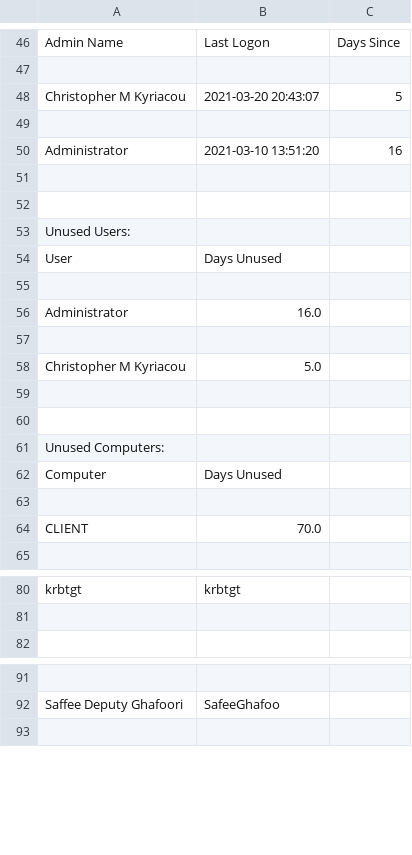
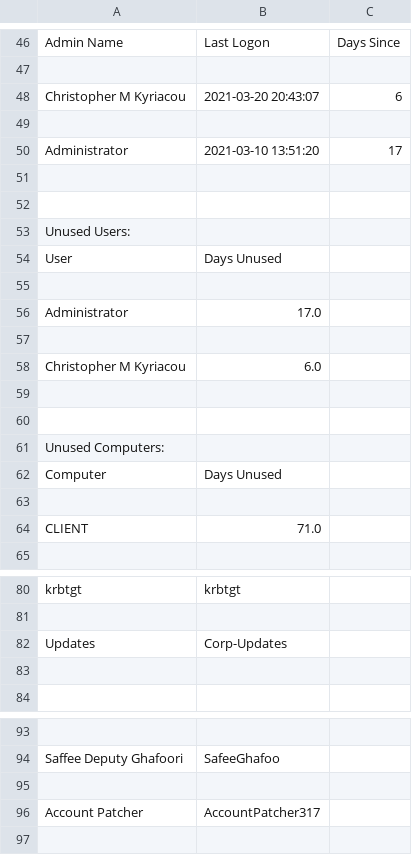
Before and after one commit to ckyriaco/Capstone, a CSV file: Scripts/Audit_Report.csv, drawn as a sheet; only a part is shown, gaps mark what is left out; the diff names each change by its address in the sheet, - before the commit and + after, or states it on an @@ line.

```diff
--- a/Scripts/Audit_Report.csv
+++ b/Scripts/Audit_Report.csv
-C48: 5
+C48: 6
-C50: 16
+C50: 17
-B56: 16.0
+B56: 17.0
-B58: 5.0
+B58: 6.0
-B64: 70.0
+B64: 71.0
+row 82: Updates | Corp-Updates
+row 83: (empty)
+row 95: (empty)
+row 96: Account Patcher | AccountPatcher317
```
Also changed, not shown: 13 other files.
